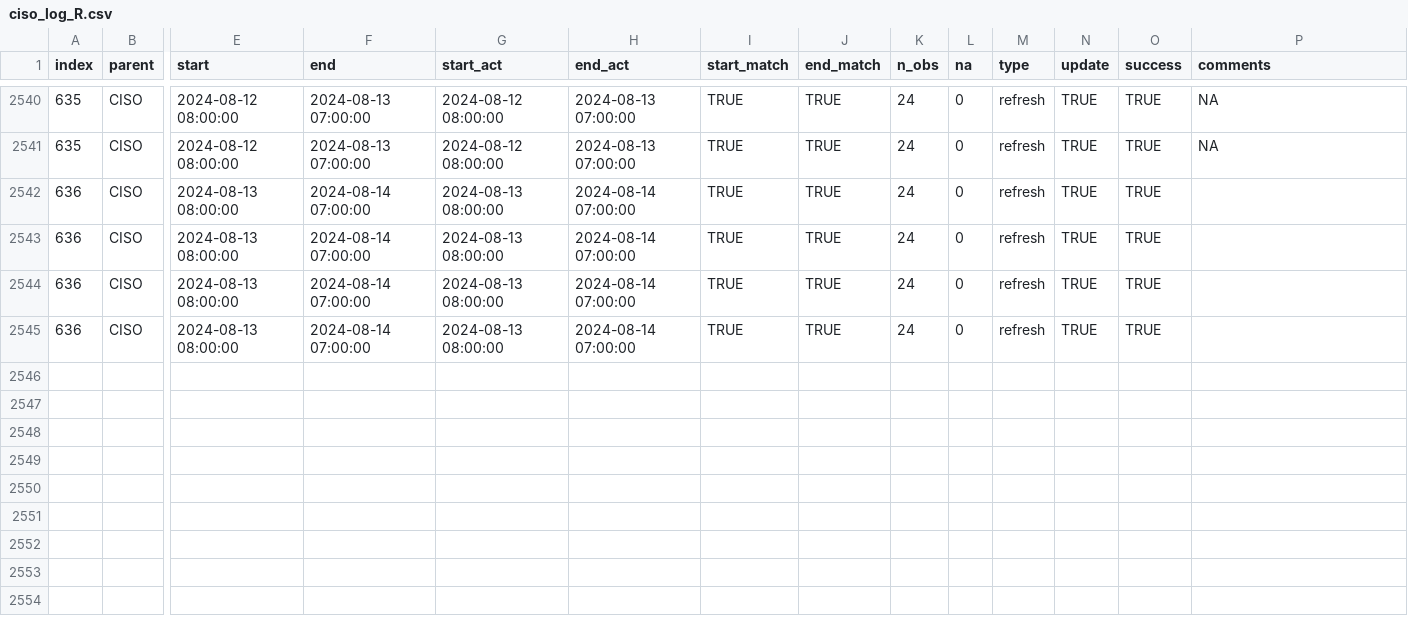
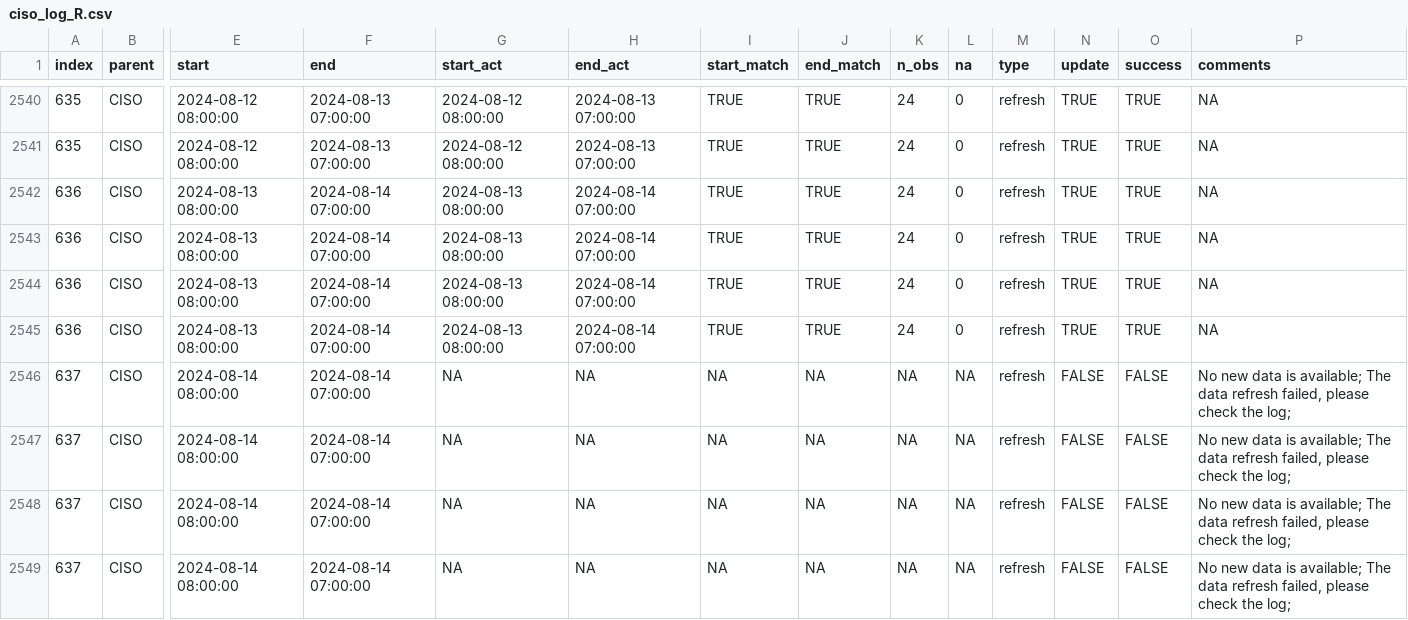
Before and after one commit to laughing-train/literate-train, a CSV file: metadata/ciso_log_R.csv, drawn as a sheet; only a part is shown, gaps mark what is left out; rows hold the shown columns only; the diff names each change by its address in the sheet, - before the commit and + after, or states it on an @@ line.

Commit message:
Auto update of the data

```diff
--- a/metadata/ciso_log_R.csv
+++ b/metadata/ciso_log_R.csv
-P2542:P2545 (comments): (empty)
+P2542:P2545 (comments): NA
+row 2546: 637 | CISO | 2024-08-14 08:00:00 | 2024-08-14 07:00:00 | NA | NA | NA | NA | NA | NA | refresh | FALSE | FALSE | No new data is available; The data refresh failed, please check the log;
+row 2547: 637 | CISO | 2024-08-14 08:00:00 | 2024-08-14 07:00:00 | NA | NA | NA | NA | NA | NA | refresh | FALSE | FALSE | No new data is available; The data refresh failed, please check the log;
+row 2548: 637 | CISO | 2024-08-14 08:00:00 | 2024-08-14 07:00:00 | NA | NA | NA | NA | NA | NA | refresh | FALSE | FALSE | No new data is available; The data refresh failed, please check the log;
+row 2549: 637 | CISO | 2024-08-14 08:00:00 | 2024-08-14 07:00:00 | NA | NA | NA | NA | NA | NA | refresh | FALSE | FALSE | No new data is available; The data refresh failed, please check the log;
```
Also changed, not shown: 1 other file.
